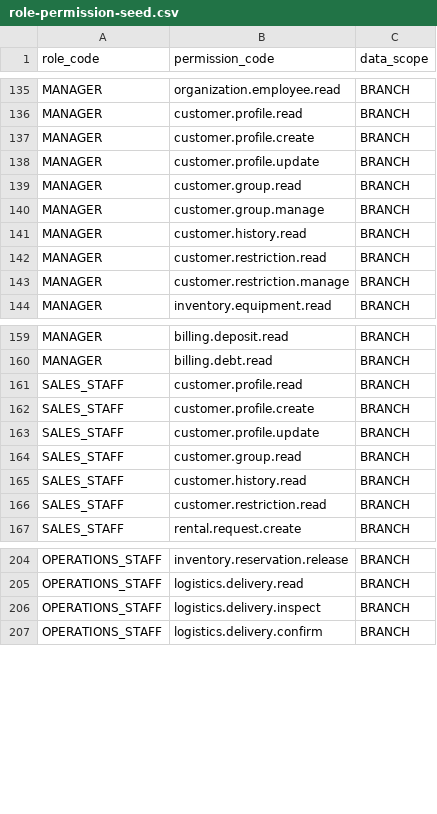
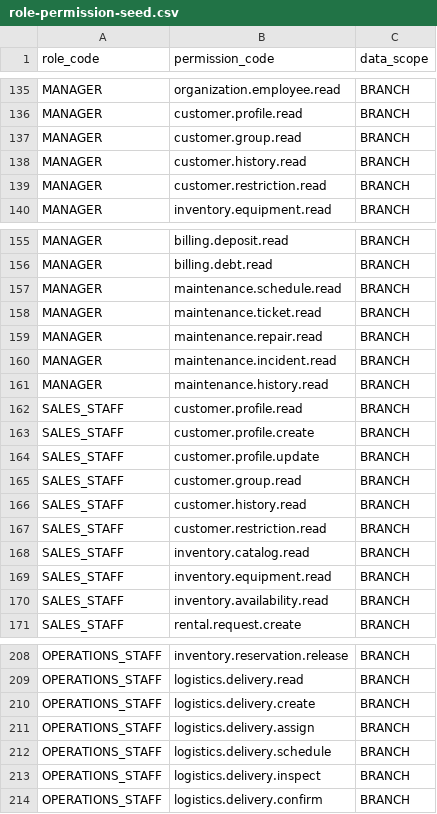
Before and after one commit to Microservice-Project-w3w/BE_Service, a CSV file: services/identity-service/src/main/resources/security/role-permission-seed.csv, drawn as a sheet; only a part is shown, gaps mark what is left out; removed rows and columns are numbered as before the commit, all else as after; the diff covers the shown part only; the diff names each change by its address in the sheet, - before the commit and + after, or states it on an @@ line.

```diff
--- a/services/identity-service/src/main/resources/security/role-permission-seed.csv
+++ b/services/identity-service/src/main/resources/security/role-permission-seed.csv
-row 137: MANAGER | customer.profile.create | BRANCH
-row 138: MANAGER | customer.profile.update | BRANCH
-row 140: MANAGER | customer.group.manage | BRANCH
-row 143: MANAGER | customer.restriction.manage | BRANCH
+row 157: MANAGER | maintenance.schedule.read | BRANCH
+row 158: MANAGER | maintenance.ticket.read | BRANCH
+row 159: MANAGER | maintenance.repair.read | BRANCH
+row 160: MANAGER | maintenance.incident.read | BRANCH
+row 161: MANAGER | maintenance.history.read | BRANCH
+row 168: SALES_STAFF | inventory.catalog.read | BRANCH
+row 169: SALES_STAFF | inventory.equipment.read | BRANCH
+row 170: SALES_STAFF | inventory.availability.read | BRANCH
+row 210: OPERATIONS_STAFF | logistics.delivery.create | BRANCH
+row 211: OPERATIONS_STAFF | logistics.delivery.assign | BRANCH
+row 212: OPERATIONS_STAFF | logistics.delivery.schedule | BRANCH
```
Also changed, not shown: 4 added rows elsewhere in this file, 58 other files.
